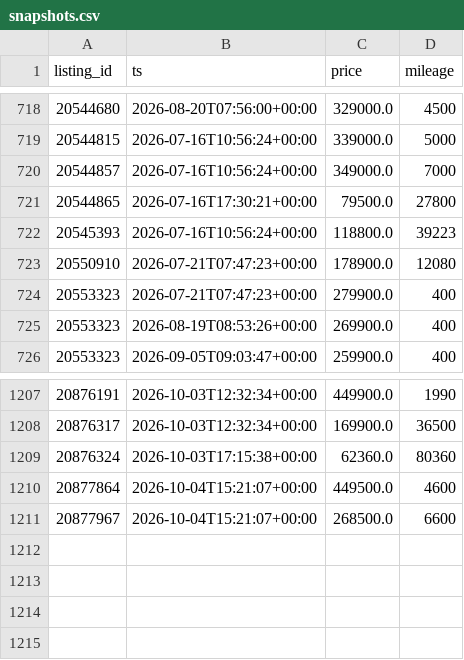
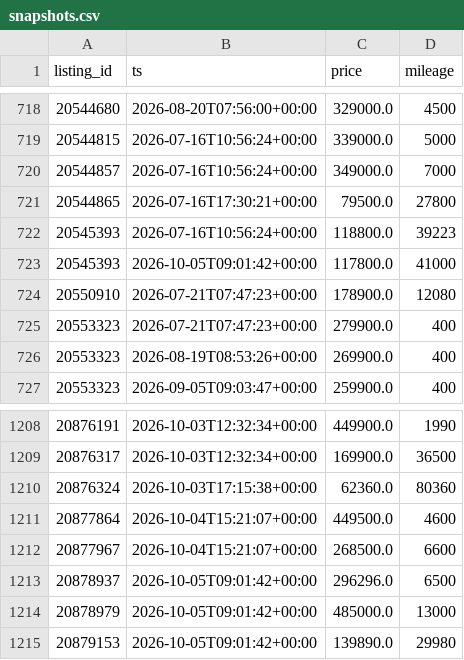
Before and after one commit to christiankehr1/ferrari-tracker, a CSV file: data/snapshots.csv, drawn as a sheet; only a part is shown, gaps mark what is left out; the diff names each change by its address in the sheet, - before the commit and + after, or states it on an @@ line.

```diff
--- a/data/snapshots.csv
+++ b/data/snapshots.csv
+row 723: 20545393 | 2026-10-05T09:01:42+00:00 | 117800.0 | 41000
+row 1213: 20878937 | 2026-10-05T09:01:42+00:00 | 296296.0 | 6500
+row 1214: 20878979 | 2026-10-05T09:01:42+00:00 | 485000.0 | 13000
+row 1215: 20879153 | 2026-10-05T09:01:42+00:00 | 139890.0 | 29980
```
Also changed, not shown: 2 other files.
